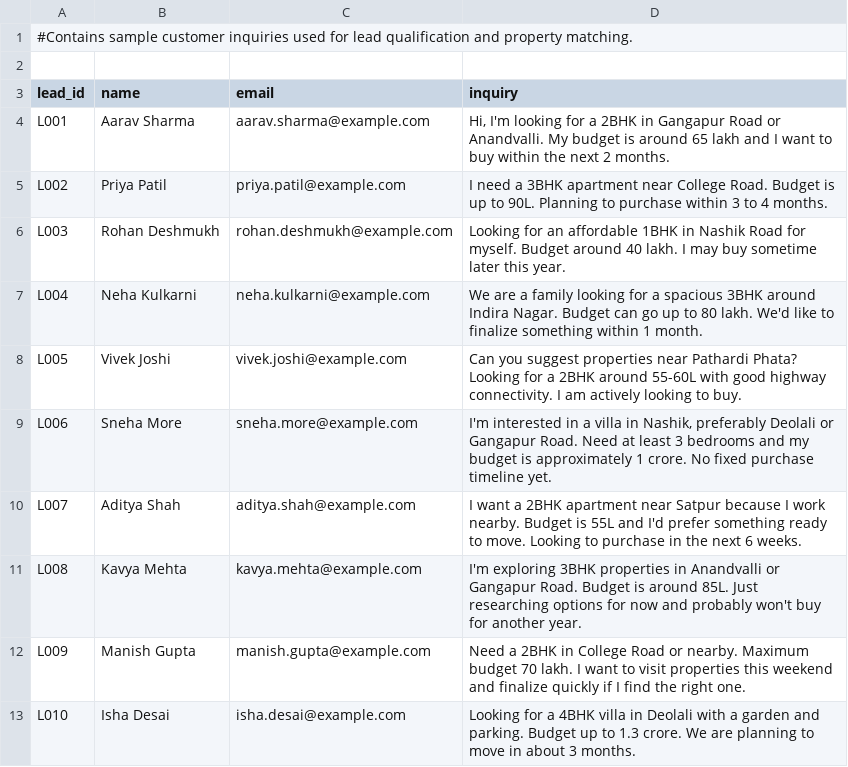
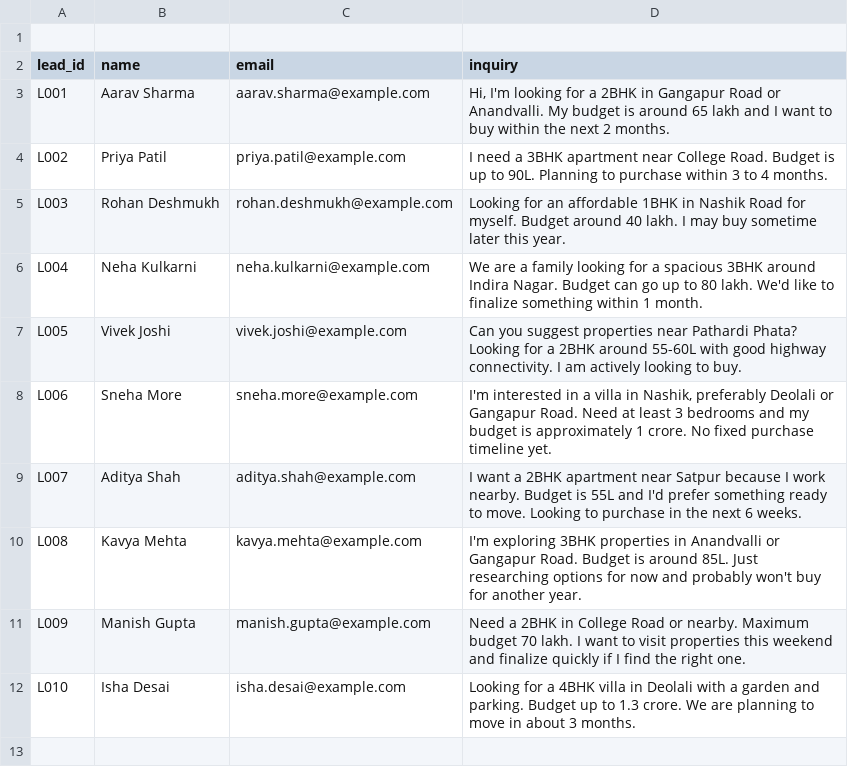
Before and after one commit to upatodi/ai-gtm-lead-agent, a CSV file: data/leads.csv, drawn as a sheet; the diff names each change by its address in the sheet, - before the commit and + after, or states it on an @@ line.

Commit message:
feat: build batch lead scoring pipeline

```diff
--- a/data/leads.csv
+++ b/data/leads.csv
-row 1: #Contains sample customer inquiries used for lead qualification and property matching.
```
Also changed, not shown: 2 other files.
